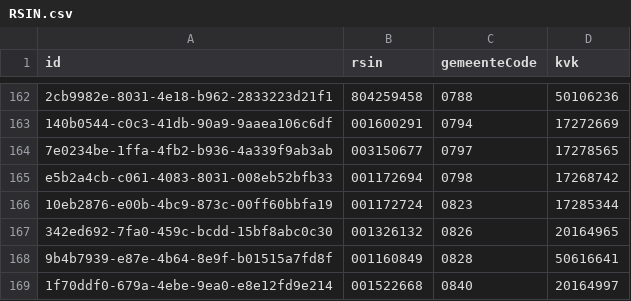
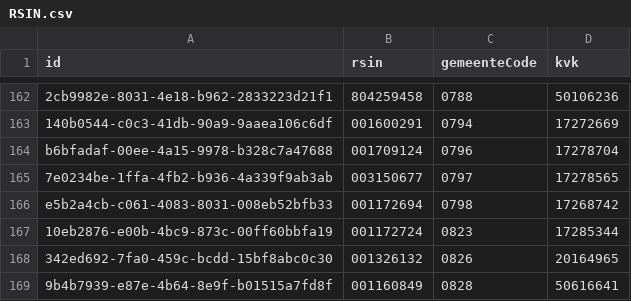
Before and after one commit to gemeenteshertogenbosch/landelijketabellencatalogus, a CSV file: api/src/DataFixtures/Resources/RSIN.csv, drawn as a sheet; only a part is shown, gaps mark what is left out; the shorter side is filled out with more unchanged rows; the diff names each change by its address in the sheet, - before the commit and + after, or states it on an @@ line.

```diff
--- a/api/src/DataFixtures/Resources/RSIN.csv
+++ b/api/src/DataFixtures/Resources/RSIN.csv
+row 164: b6bfadaf-00ee-4a15-9978-b328c7a47688 | 001709124 | 0796 | 17278704
```
Also changed, not shown: 2 other files.
